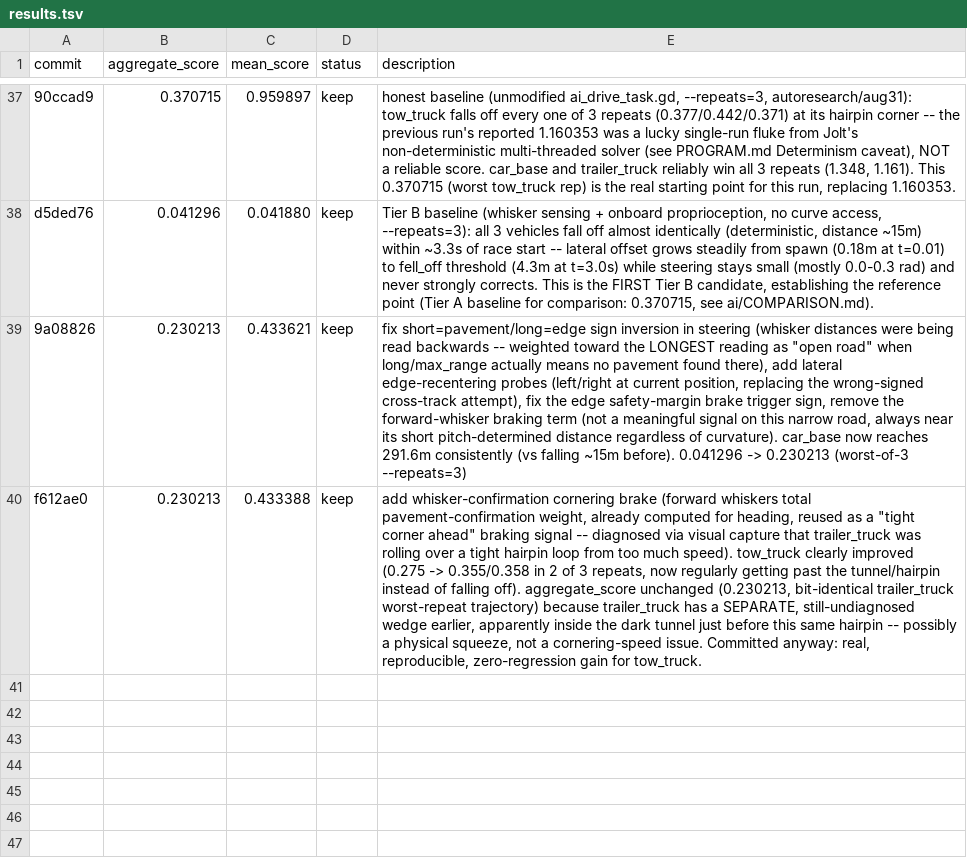
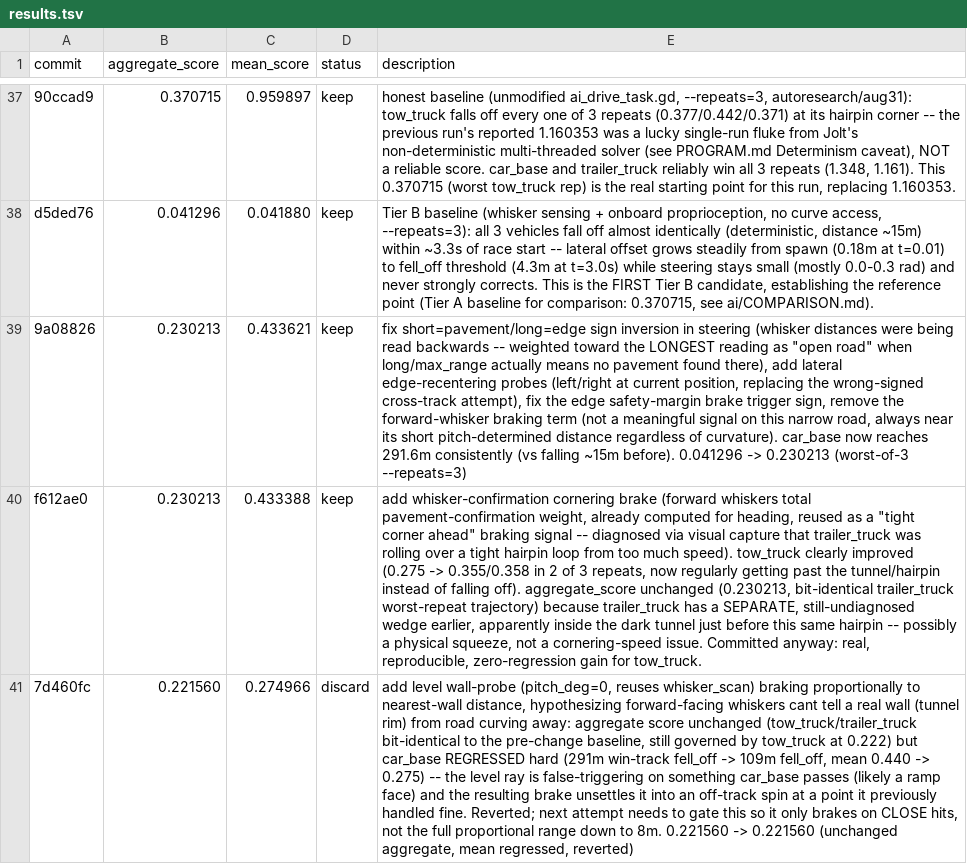
Before and after one commit to ArnaudGardille/driving-policy-autosearch, a TSV file: results.tsv, drawn as a sheet; only a part is shown, gaps mark what is left out; the diff names each change by its address in the sheet, - before the commit and + after, or states it on an @@ line.

Commit message:
log: discard - aggregate_score 0.221560 (was 0.221560) - wall probe regressed car_base

```diff
--- a/results.tsv
+++ b/results.tsv
+row 41: 7d460fc | 0.221560 | 0.274966 | discard | add level wall-probe (pitch_deg=0, reuses whisker_scan) braking proportionally to nearest-wall distance, hypothesizing forward-facing whiskers cant tell a real wall (tunnel rim) from road curving away: aggregate score unchanged (tow_truck/trailer_truck bit-identical to the pre-change baseline, still governed by tow_truck at 0.222) but car_base REGRESSED hard (291m win-track fell_off -> 109m fell_off, mean 0.440 -> 0.275) -- the level ray is false-triggering on something car_base passes (likely a ramp face) and the resulting brake unsettles it into an off-track spin at a point it previously handled fine. Reverted; next attempt needs to gate this so it only brakes on CLOSE hits, not the full proportional range down to 8m. 0.221560 -> 0.221560 (unchanged aggregate, mean regressed, reverted)
```
Also changed, not shown: 1 other file.
